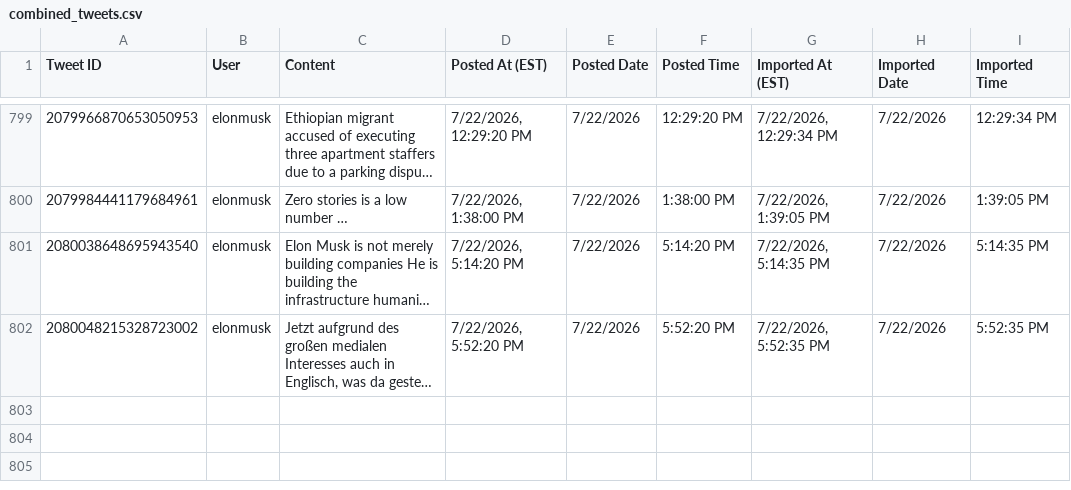
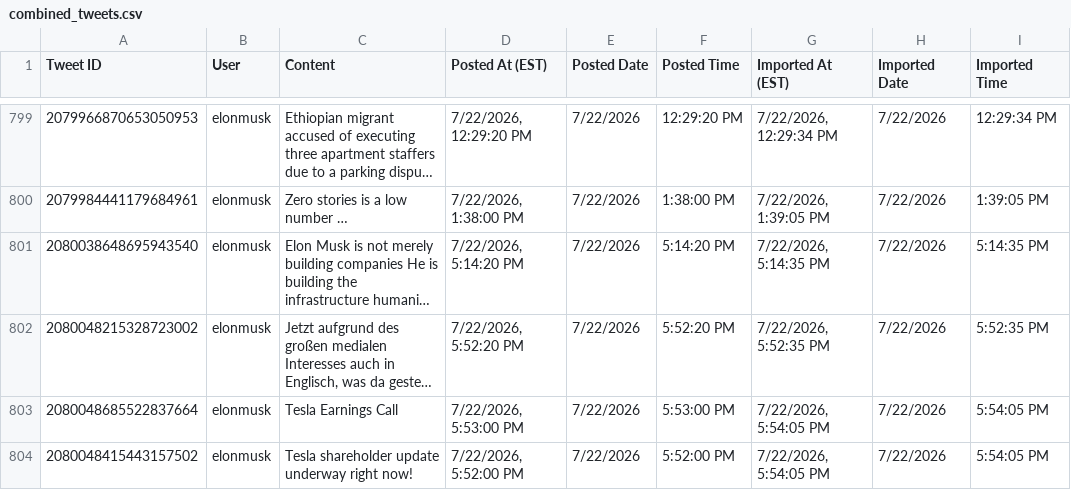
Before and after one commit to chubakalai/elp, a CSV file: data/combined_tweets.csv, drawn as a sheet; only a part is shown, gaps mark what is left out; long unchanged cells end in …; the diff names each change by its address in the sheet, - before the commit and + after, or states it on an @@ line.

Commit message:
elc8 (nitter.kareem.one): +2 post(s)

```diff
--- a/data/combined_tweets.csv
+++ b/data/combined_tweets.csv
+row 803: 2080048685522837664 | elonmusk | Tesla Earnings Call | 7/22/2026, 5:53:00 PM | 7/22/2026 | 5:53:00 PM | 7/22/2026, 5:54:05 PM | 7/22/2026 | 5:54:05 PM
+row 804: 2080048415443157502 | elonmusk | Tesla shareholder update underway right now! | 7/22/2026, 5:52:00 PM | 7/22/2026 | 5:52:00 PM | 7/22/2026, 5:54:05 PM | 7/22/2026 | 5:54:05 PM
```
